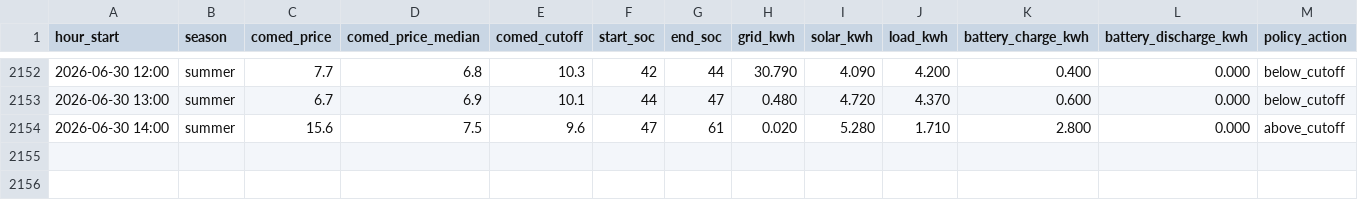
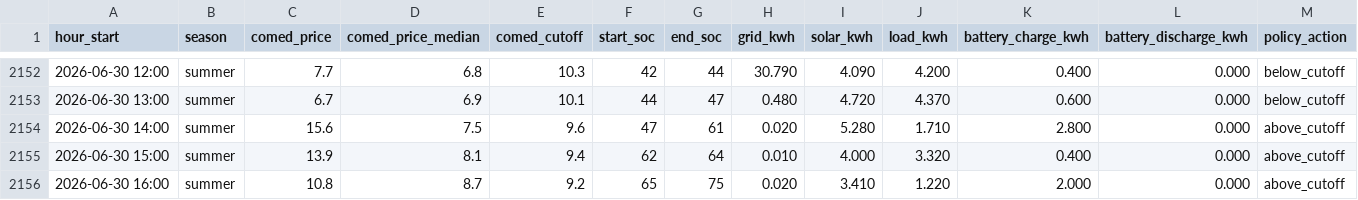
Before and after one commit to vosslab/battery-control, a CSV file: data/hourly_history.csv, drawn as a sheet; only a part is shown, gaps mark what is left out; rows hold the shown columns only; the diff names each change by its address in the sheet, - before the commit and + after, or states it on an @@ line.

Commit message:
Add 2 hourly data rows through 2026-06-30 16:00

```diff
--- a/data/hourly_history.csv
+++ b/data/hourly_history.csv
+row 2155: 2026-06-30 15:00 | summer | 13.9 | 8.1 | 9.4 | 62 | 64 | 0.010 | 4.000 | 3.320 | 0.400 | 0.000 | above_cutoff
+row 2156: 2026-06-30 16:00 | summer | 10.8 | 8.7 | 9.2 | 65 | 75 | 0.020 | 3.410 | 1.220 | 2.000 | 0.000 | above_cutoff
```
